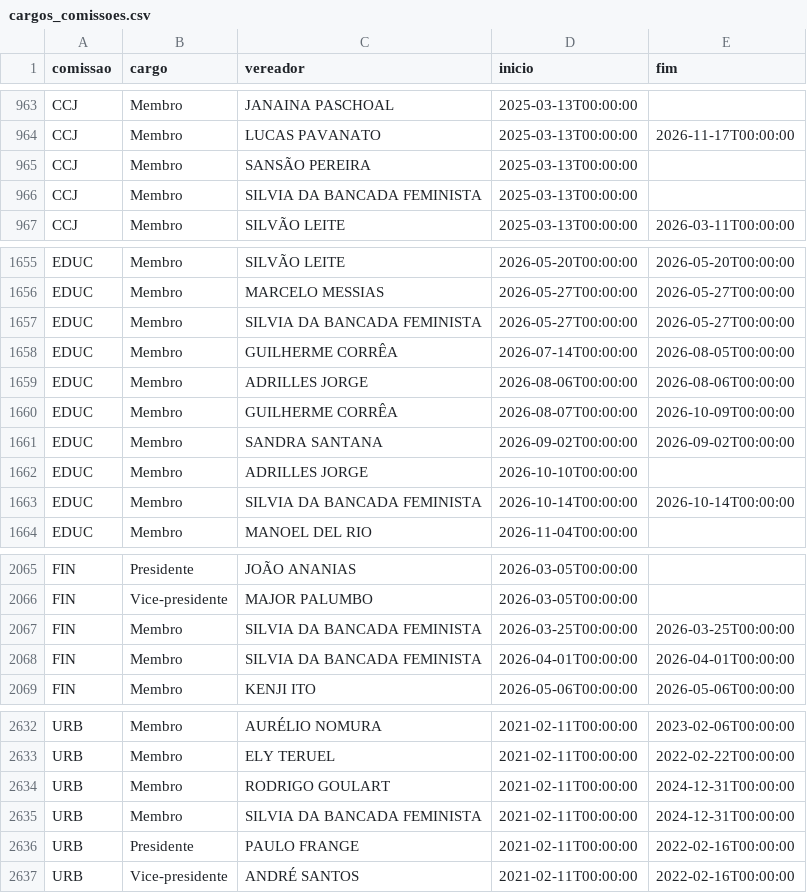
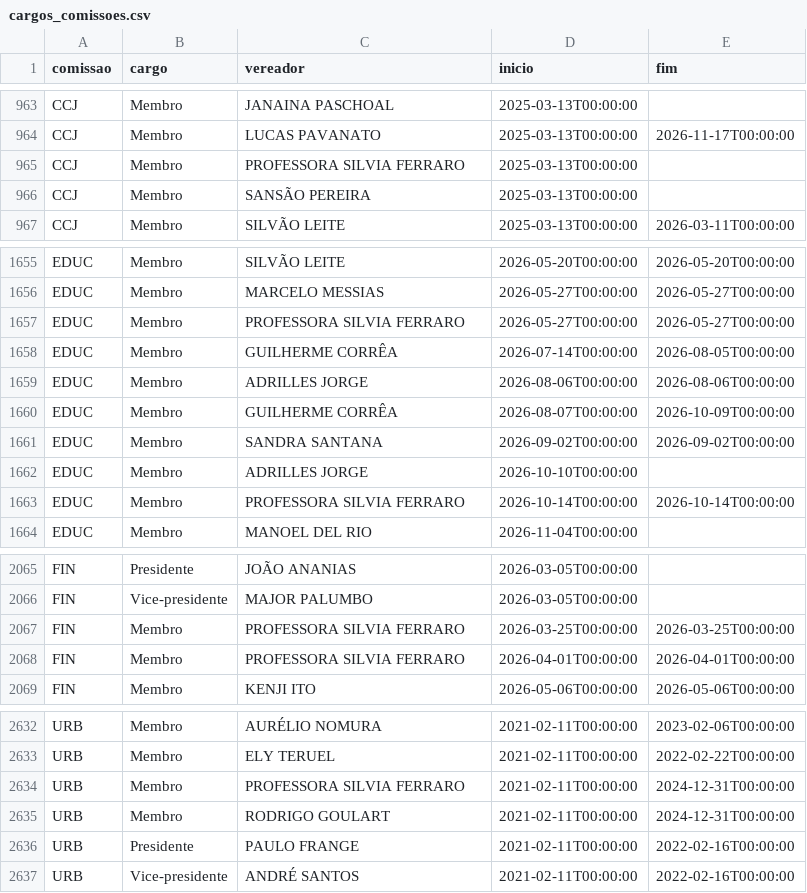
Before and after one commit to prototiposlegisla/comissoes-acervo, a CSV file: dados/cargos_comissoes.csv, drawn as a sheet; only a part is shown, gaps mark what is left out; the diff covers the shown part only.

```diff
--- a/dados/cargos_comissoes.csv
+++ b/dados/cargos_comissoes.csv
@@ -964,4 +964,4 @@ CCJ,Membro,JANAINA PASCHOAL,2025-03-13T00:00:00,
 CCJ,Membro,LUCAS PAVANATO,2025-03-13T00:00:00,2026-11-17T00:00:00
+CCJ,Membro,PROFESSORA SILVIA FERRARO,2025-03-13T00:00:00,
 CCJ,Membro,SANSÃO PEREIRA,2025-03-13T00:00:00,
-CCJ,Membro,SILVIA DA BANCADA FEMINISTA,2025-03-13T00:00:00,
 CCJ,Membro,SILVÃO LEITE,2025-03-13T00:00:00,2026-03-11T00:00:00
@@ -1656,3 +1656,3 @@ EDUC,Membro,SILVÃO LEITE,2026-05-20T00:00:00,2026-05-20T00:00:00
 EDUC,Membro,MARCELO MESSIAS,2026-05-27T00:00:00,2026-05-27T00:00:00
-EDUC,Membro,SILVIA DA BANCADA FEMINISTA,2026-05-27T00:00:00,2026-05-27T00:00:00
+EDUC,Membro,PROFESSORA SILVIA FERRARO,2026-05-27T00:00:00,2026-05-27T00:00:00
 EDUC,Membro,GUILHERME CORRÊA,2026-07-14T00:00:00,2026-08-05T00:00:00
@@ -1662,3 +1662,3 @@ EDUC,Membro,SANDRA SANTANA,2026-09-02T00:00:00,2026-09-02T00:00:00
 EDUC,Membro,ADRILLES JORGE,2026-10-10T00:00:00,
-EDUC,Membro,SILVIA DA BANCADA FEMINISTA,2026-10-14T00:00:00,2026-10-14T00:00:00
+EDUC,Membro,PROFESSORA SILVIA FERRARO,2026-10-14T00:00:00,2026-10-14T00:00:00
 EDUC,Membro,MANOEL DEL RIO,2026-11-04T00:00:00,
@@ -2066,4 +2066,4 @@ FIN,Presidente,JOÃO ANANIAS,2026-03-05T00:00:00,
 FIN,Vice-presidente,MAJOR PALUMBO,2026-03-05T00:00:00,
-FIN,Membro,SILVIA DA BANCADA FEMINISTA,2026-03-25T00:00:00,2026-03-25T00:00:00
-FIN,Membro,SILVIA DA BANCADA FEMINISTA,2026-04-01T00:00:00,2026-04-01T00:00:00
+FIN,Membro,PROFESSORA SILVIA FERRARO,2026-03-25T00:00:00,2026-03-25T00:00:00
+FIN,Membro,PROFESSORA SILVIA FERRARO,2026-04-01T00:00:00,2026-04-01T00:00:00
 FIN,Membro,KENJI ITO,2026-05-06T00:00:00,2026-05-06T00:00:00
@@ -2633,4 +2633,4 @@ URB,Membro,AURÉLIO NOMURA,2021-02-11T00:00:00,2023-02-06T00:00:00
 URB,Membro,ELY TERUEL,2021-02-11T00:00:00,2022-02-22T00:00:00
+URB,Membro,PROFESSORA SILVIA FERRARO,2021-02-11T00:00:00,2024-12-31T00:00:00
 URB,Membro,RODRIGO GOULART,2021-02-11T00:00:00,2024-12-31T00:00:00
-URB,Membro,SILVIA DA BANCADA FEMINISTA,2021-02-11T00:00:00,2024-12-31T00:00:00
 URB,Presidente,PAULO FRANGE,2021-02-11T00:00:00,2022-02-16T00:00:00
```
Also changed, not shown: 2 edited cells elsewhere in this file, dados/coletas.csv, dados/encerrados.csv, 4 other files.
